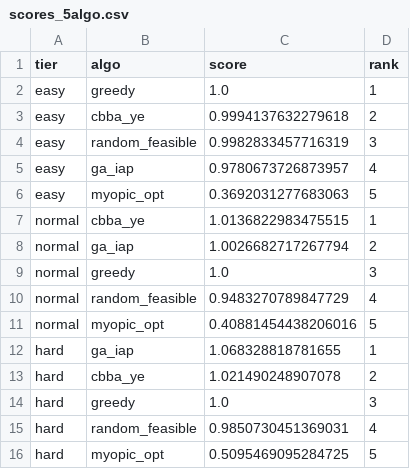
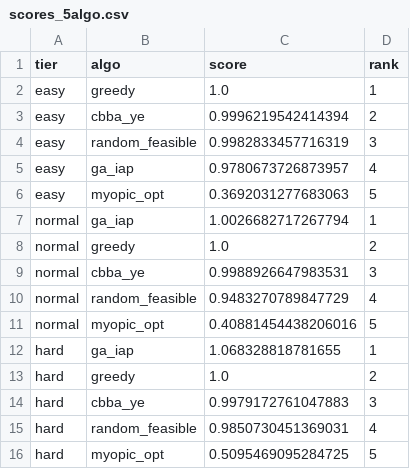
Before and after one commit to lihaiyby/swarm-strike-allocation, a CSV file: results/cbba_ye/scores_5algo.csv, drawn as a sheet.

```diff
--- a/results/cbba_ye/scores_5algo.csv
+++ b/results/cbba_ye/scores_5algo.csv
@@ -2,3 +2,3 @@ tier,algo,score,rank
 easy,greedy,1.0,1
-easy,cbba_ye,0.9994137632279618,2
+easy,cbba_ye,0.9996219542414394,2
 easy,random_feasible,0.9982833457716319,3
@@ -6,5 +6,5 @@ easy,ga_iap,0.9780673726873957,4
 easy,myopic_opt,0.3692031277683063,5
-normal,cbba_ye,1.0136822983475515,1
-normal,ga_iap,1.0026682717267794,2
-normal,greedy,1.0,3
+normal,ga_iap,1.0026682717267794,1
+normal,greedy,1.0,2
+normal,cbba_ye,0.9988926647983531,3
 normal,random_feasible,0.9483270789847729,4
@@ -12,4 +12,4 @@ normal,myopic_opt,0.40881454438206016,5
 hard,ga_iap,1.068328818781655,1
-hard,cbba_ye,1.021490248907078,2
-hard,greedy,1.0,3
+hard,greedy,1.0,2
+hard,cbba_ye,0.9979172761047883,3
 hard,random_feasible,0.9850730451369031,4
```
Also changed, not shown: results/cbba_ye/metrics_5algo.csv, 7 other files.
